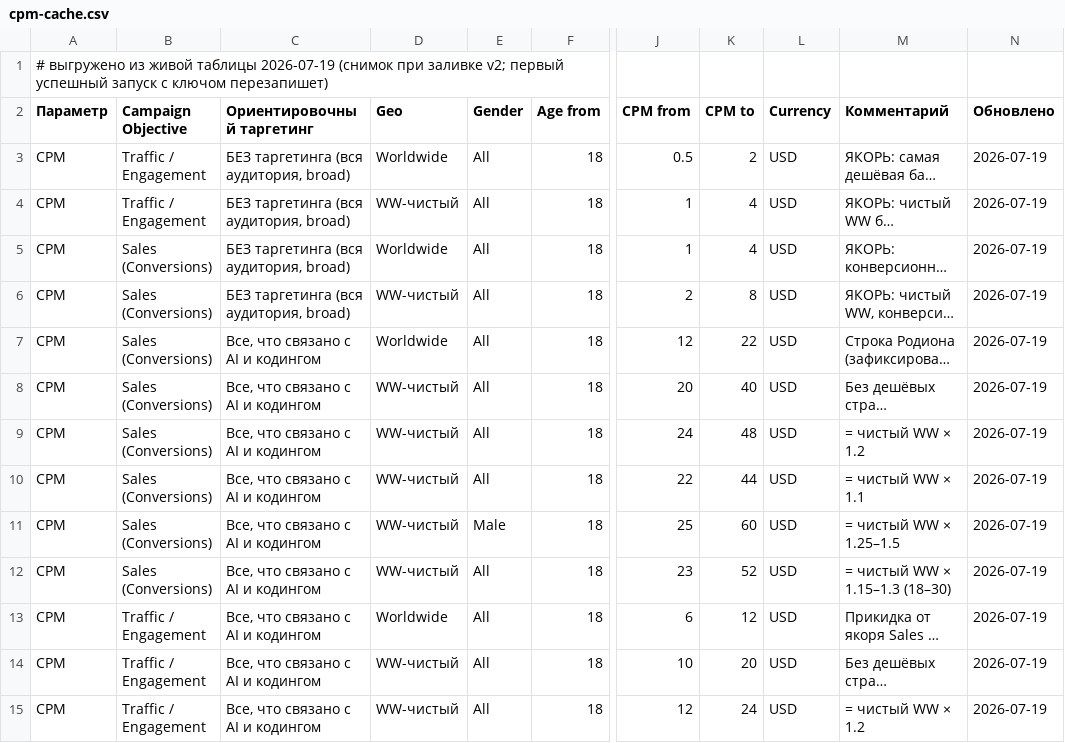
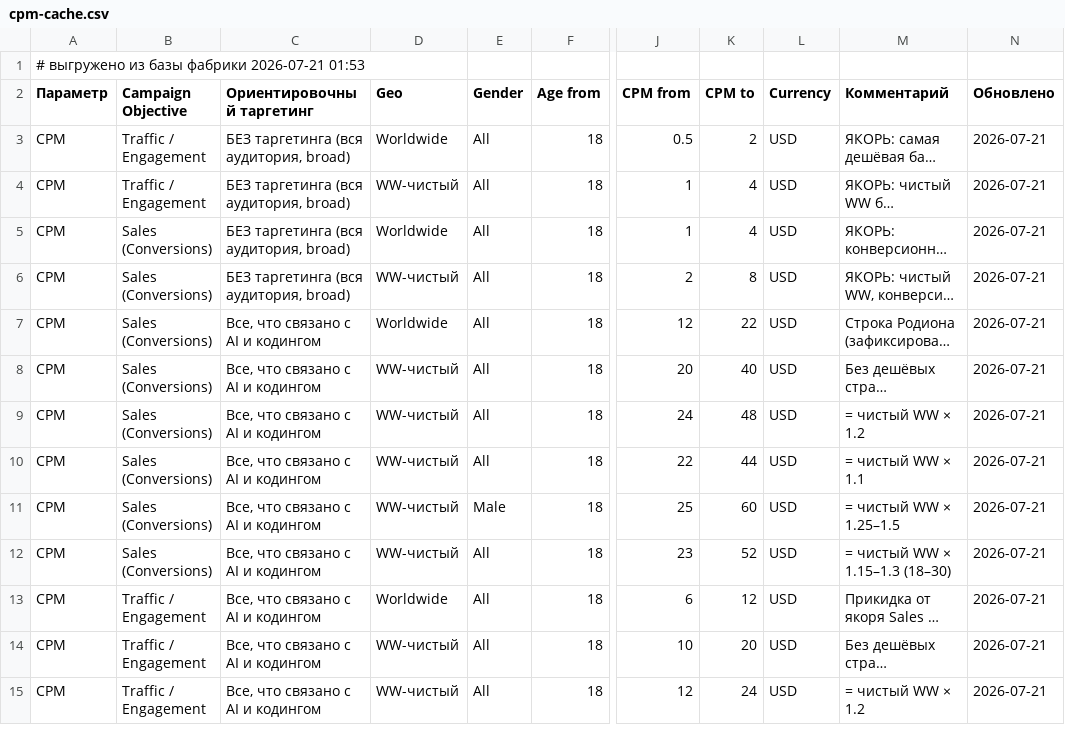
Before and after one commit to rodion-whatisai/marketing-agent-pipeline, a CSV file: 01-client-discovery/pitch-adviser/benchmarks/cpm-cache.csv, drawn as a sheet; only a part is shown, gaps mark what is left out; long unchanged cells end in …; the diff covers the shown part only; the diff names each change by its address in the sheet, - before the commit and + after, or states it on an @@ line.

```diff
--- a/01-client-discovery/pitch-adviser/benchmarks/cpm-cache.csv
+++ b/01-client-discovery/pitch-adviser/benchmarks/cpm-cache.csv
-A1 (Параметр): …выгружено из живой таблицы 2026-07-19 (снимок при заливке v2; первый успешный запуск с ключом перезапишет)
+A1 (Параметр): …выгружено из базы фабрики 2026-07-21 01:53
-N3:N15 (Обновлено): 2026-07-19
+N3:N15 (Обновлено): 2026-07-21
```
Also changed, not shown: 103 edited cells elsewhere in this file, 6 other files.
